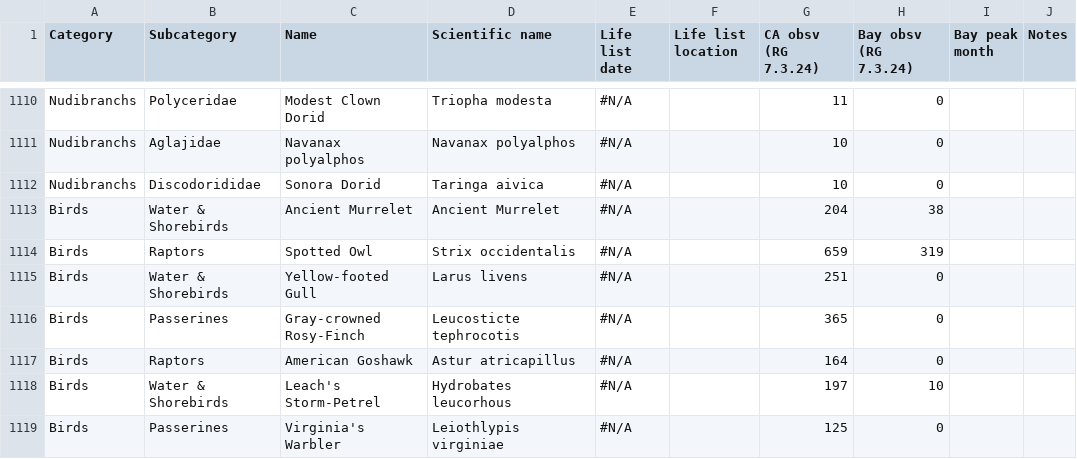
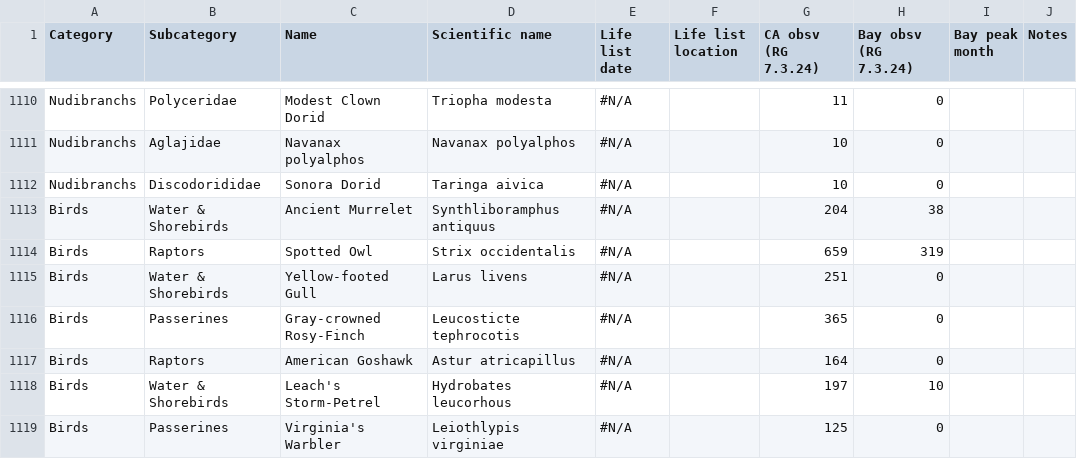
Before and after one commit to ecam1660/nature-tracker, a CSV file: data.csv, drawn as a sheet; only a part is shown, gaps mark what is left out.

```diff
--- a/data.csv
+++ b/data.csv
@@ -1112,3 +1112,3 @@ Nudibranchs,Aglajidae,Navanax polyalphos,Navanax polyalphos,#N/A,,10,0,,
 Nudibranchs,Discodorididae,Sonora Dorid,Taringa aivica,#N/A,,10,0,,
-Birds,Water & Shorebirds,Ancient Murrelet,Ancient Murrelet,#N/A,,204,38,,
+Birds,Water & Shorebirds,Ancient Murrelet,Synthliboramphus antiquus,#N/A,,204,38,,
 Birds,Raptors,Spotted Owl,Strix occidentalis,#N/A,,659,319,,
```
Also changed, not shown: 2 other files.
